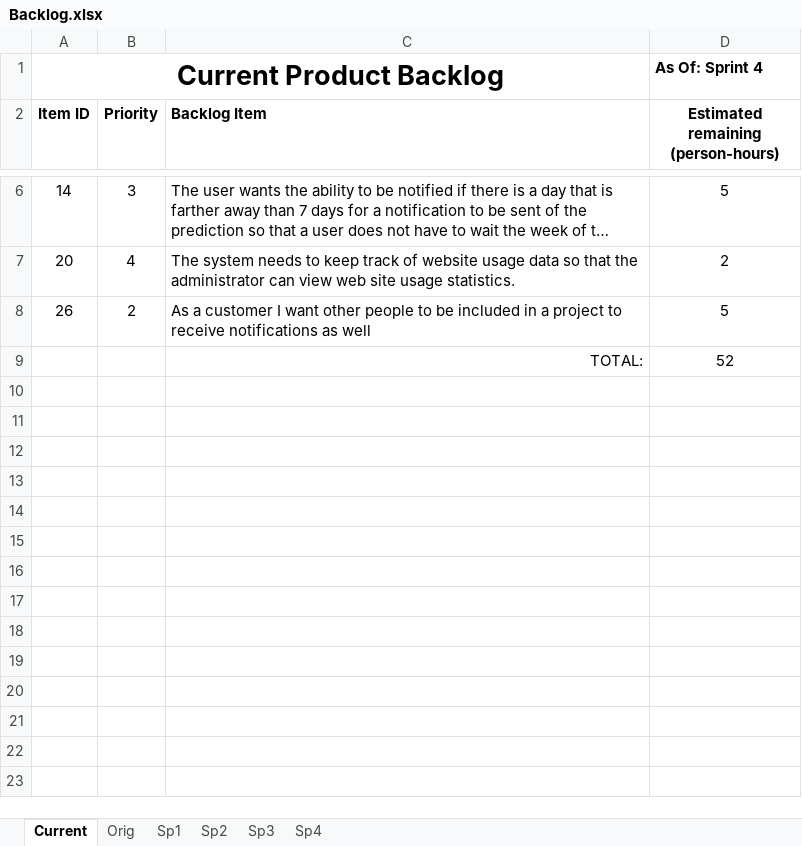
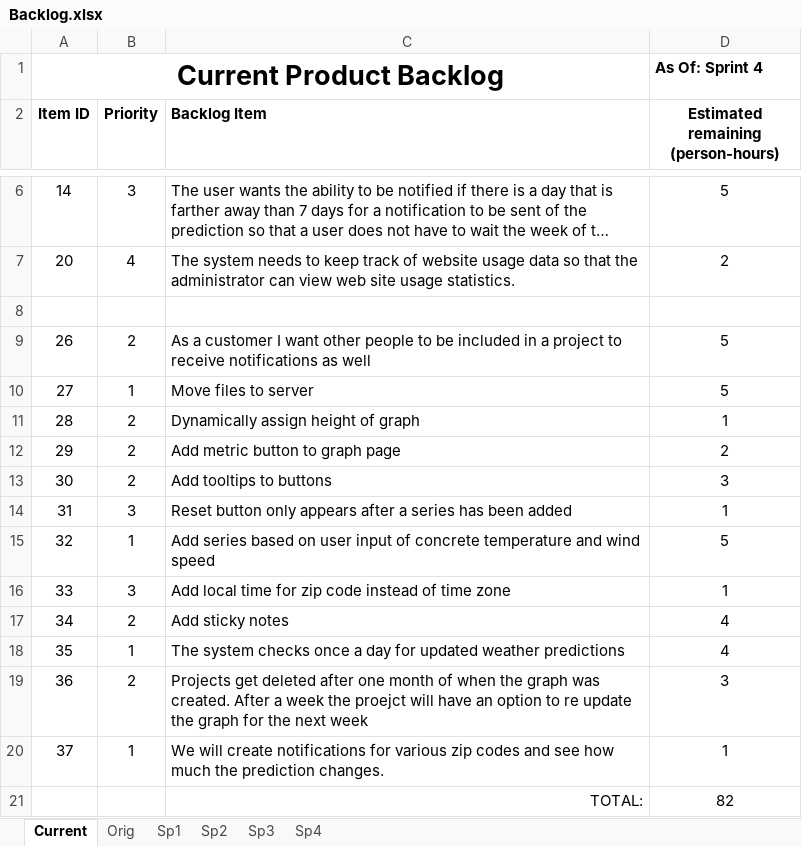
Before and after one commit to Bryalle90/concrete-drying-app, an Excel workbook: Management/Backlog.xlsx, sheet Current, drawn as a sheet; only a part is shown, gaps mark what is left out; long unchanged cells end in …; values as stored, in another font and other column widths than the file's, no borders; table styles not drawn; removed rows and columns are numbered as before the commit, all else as after; the diff names each change by its address in the sheet, - before the commit and + after, or states it on an @@ line.

```diff
--- a/Management/Backlog.xlsx (sheet Current)
+++ b/Management/Backlog.xlsx (sheet Current)
+row 8: (empty)
-row 9:  |  | TOTAL: | 52
+row 10: 27 | 1 | Move files to server | 5
+row 11: 28 | 2 | Dynamically assign height of graph | 1
+row 12: 29 | 2 | Add metric button to graph page | 2
+row 13: 30 | 2 | Add tooltips to buttons | 3
+row 14: 31 | 3 | Reset button only appears after a series has been added | 1
+row 15: 32 | 1 | Add series based on user input of concrete temperature and wind speed | 5
+row 16: 33 | 3 | Add local time for zip code instead of time zone | 1
+row 17: 34 | 2 | Add sticky notes | 4
+row 18: 35 | 1 | The system checks once a day for updated weather predictions | 4
+row 19: 36 | 2 | Projects get deleted after one month of when the graph was created. After a week the proejct will have an option to re update the graph for the next week | 3
+row 20: 37 | 1 | We will create notifications for various zip codes and see how much the prediction changes. | 1
+row 21:  |  | TOTAL: | 82
```
Also changed, not shown: 2 other files.
